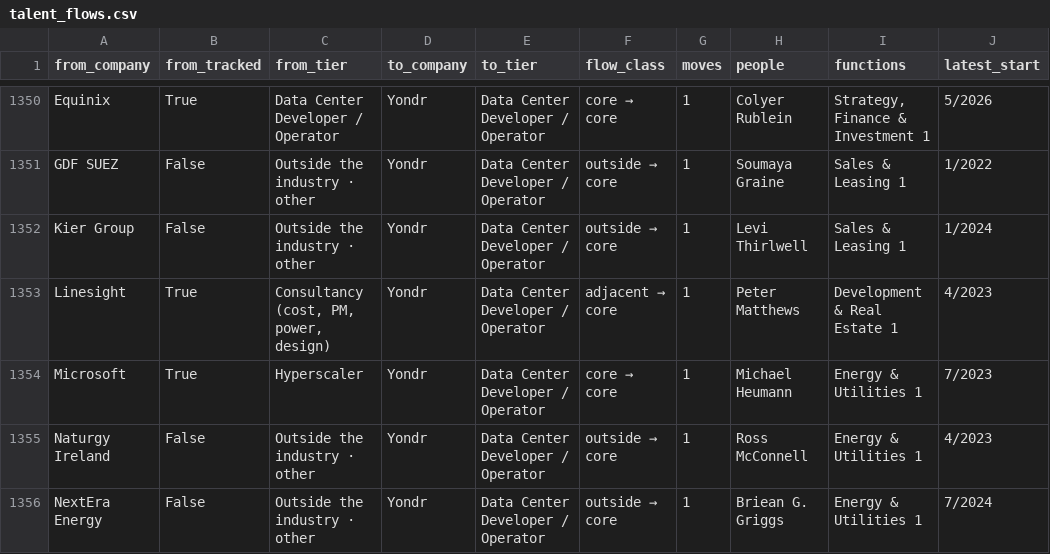
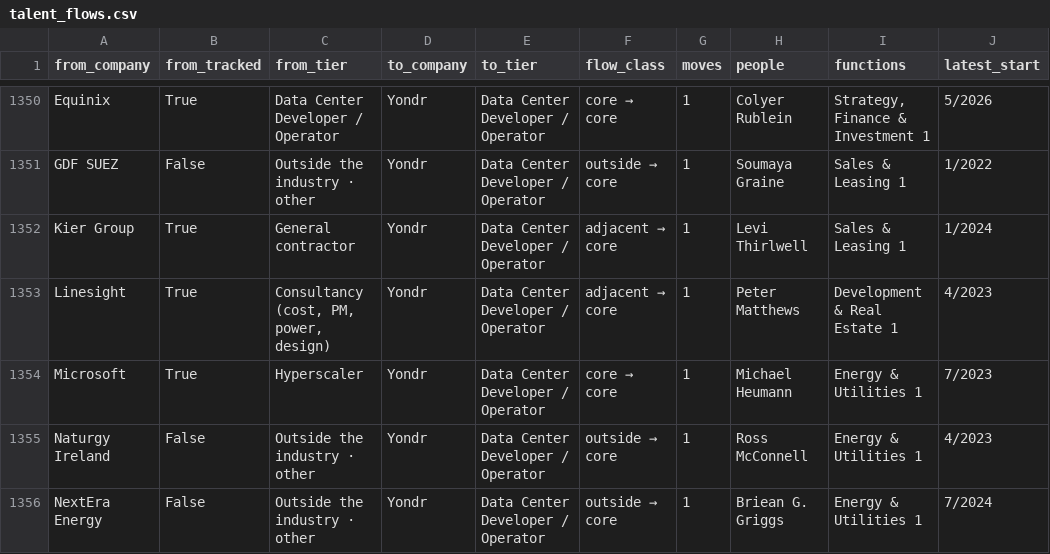
Before and after one commit to siddhip0809/Big-Brain-for-Data, a CSV file: data/derived/talent_flows.csv, drawn as a sheet; only a part is shown, gaps mark what is left out.

```diff
--- a/data/derived/talent_flows.csv
+++ b/data/derived/talent_flows.csv
@@ -1351,3 +1351,3 @@ Equinix,True,Data Center Developer / Operator,Yondr,Data Center Developer / Oper
 GDF SUEZ,False,Outside the industry · other,Yondr,Data Center Developer / Operator,outside → core,1,Soumaya Graine,Sales & Leasing 1,1/2022
-Kier Group,False,Outside the industry · other,Yondr,Data Center Developer / Operator,outside → core,1,Levi Thirlwell,Sales & Leasing 1,1/2024
+Kier Group,True,General contractor,Yondr,Data Center Developer / Operator,adjacent → core,1,Levi Thirlwell,Sales & Leasing 1,1/2024
 Linesight,True,"Consultancy (cost, PM, power, design)",Yondr,Data Center Developer / Operator,adjacent → core,1,Peter Matthews,Development & Real Estate 1,4/2023
```
Also changed, not shown: data/derived/company_gaps.csv, data/derived/talent_flow_by_function.csv, 44 other files.
